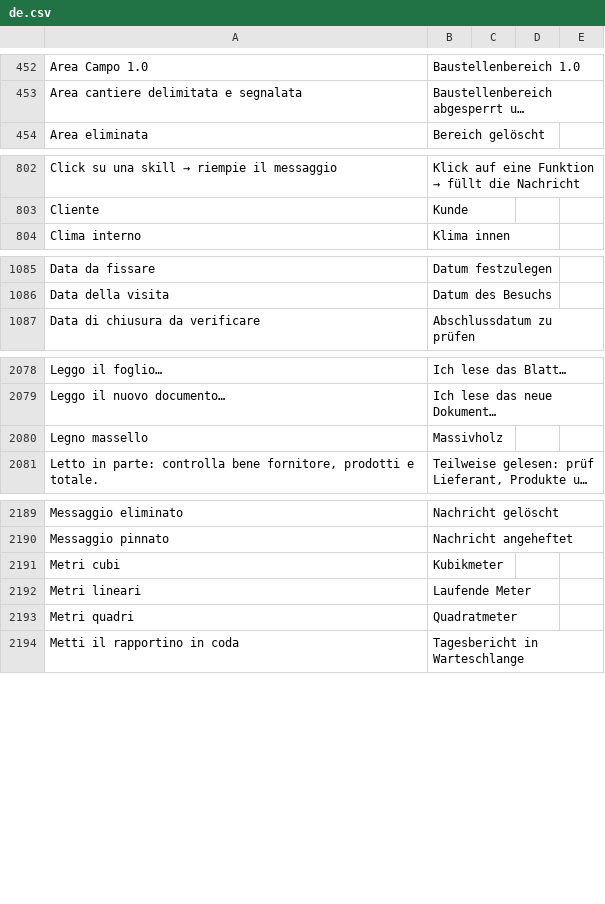
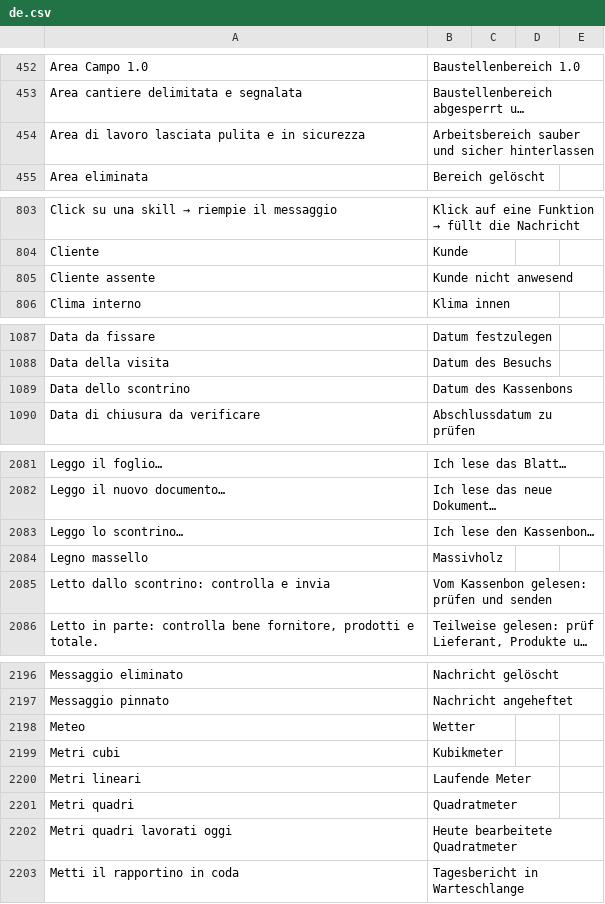
Before and after one commit to Ediliziaio/edilizia-in-cloud, a CSV file: docs/lingua/revisione/de.csv, drawn as a sheet; only a part is shown, gaps mark what is left out; long unchanged cells end in …; the diff covers the shown part only; the diff names each change by its address in the sheet, - before the commit and + after, or states it on an @@ line.

```diff
--- a/docs/lingua/revisione/de.csv
+++ b/docs/lingua/revisione/de.csv
+row 454: Area di lavoro lasciata pulita e in sicurezza | Arbeitsbereich sauber und sicher hinterlassen
+row 805: Cliente assente | Kunde nicht anwesend
+row 1089: Data dello scontrino | Datum des Kassenbons
+row 2083: Leggo lo scontrino… | Ich lese den Kassenbon…
+row 2085: Letto dallo scontrino: controlla e invia | Vom Kassenbon gelesen: prüfen und senden
+row 2198: Meteo | Wetter
+row 2202: Metri quadri lavorati oggi | Heute bearbeitete Quadratmeter
```
Also changed, not shown: 4 added rows elsewhere in this file, docs/lingua/revisione/ar-EG.csv, docs/lingua/revisione/ar-MA.csv, 25 other files.
